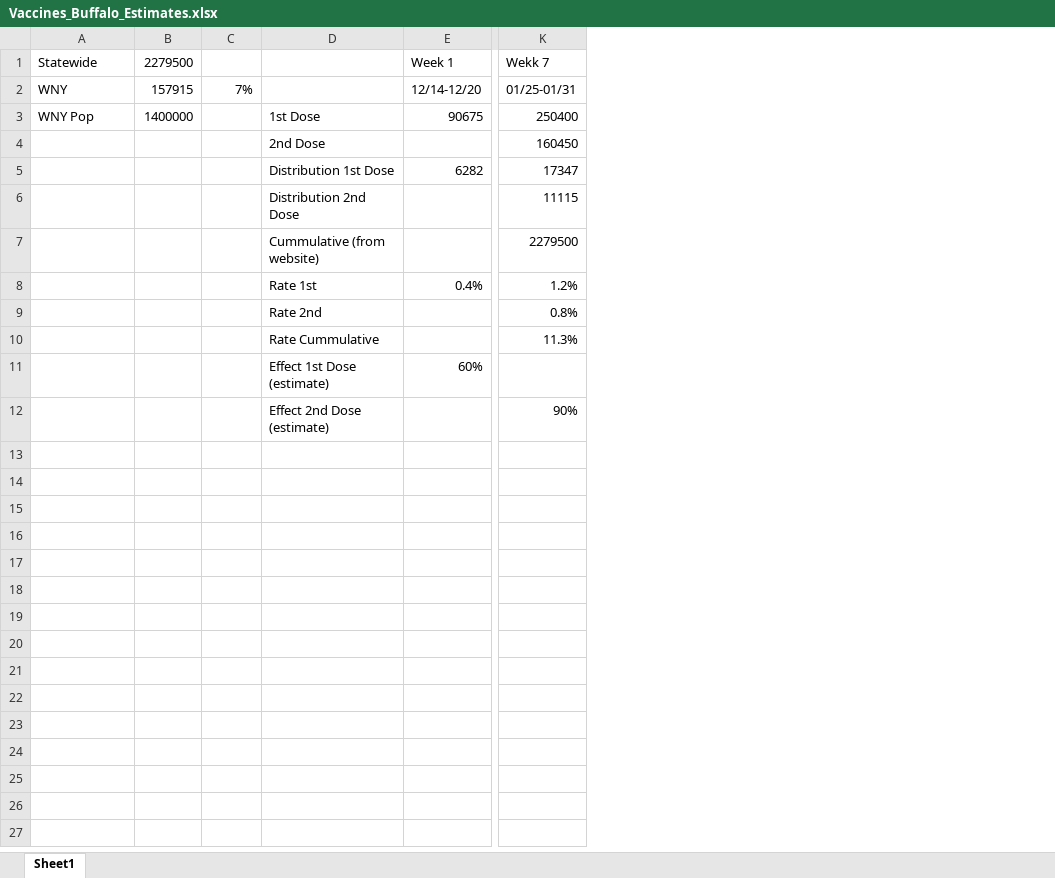
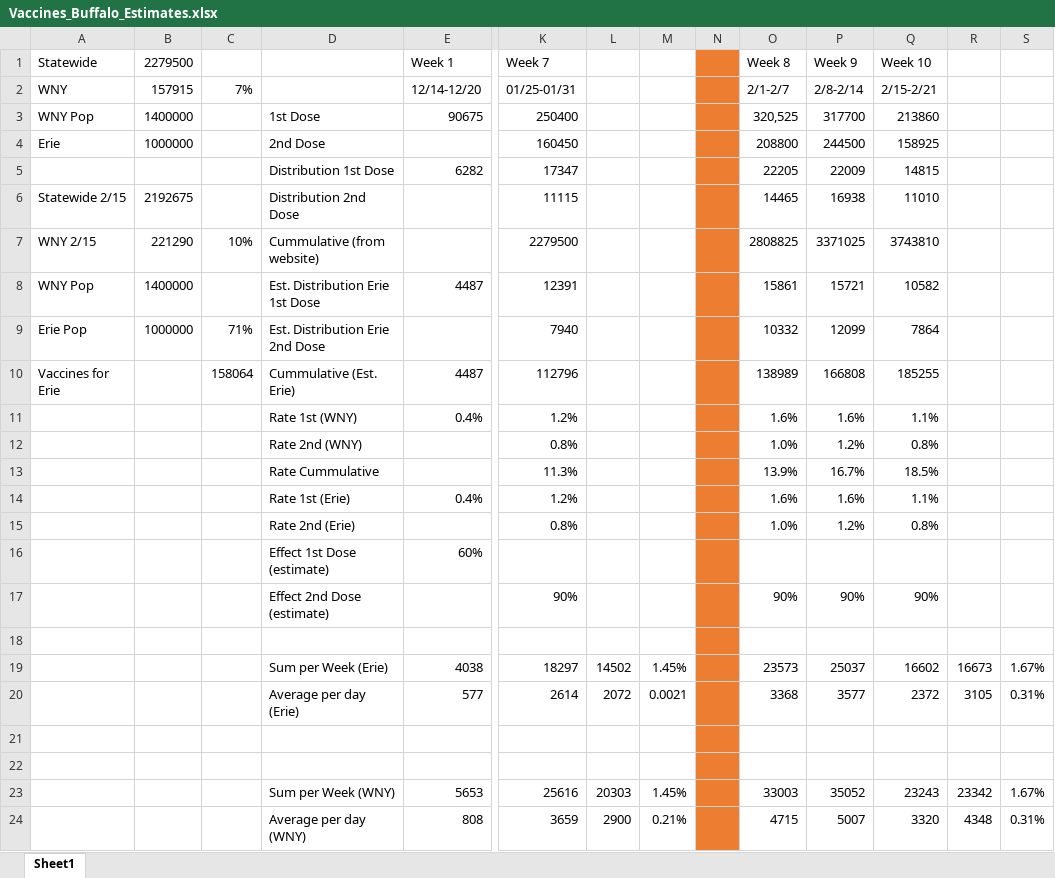
Before and after one commit to gabai/stream_KH, an Excel workbook: Vaccines_Buffalo_Estimates.xlsx, sheet Sheet1, drawn as a sheet; only a part is shown, gaps mark what is left out; values as stored, in another font and other column widths than the file's, no borders; addresses are those after the commit; rows hold the shown columns only; the diff names each change by its address in the sheet, - before the commit and + after, or states it on an @@ line.

Commit message:
Update Vaccines_Buffalo_Estimates.xlsx

```diff
--- a/Vaccines_Buffalo_Estimates.xlsx (sheet Sheet1)
+++ b/Vaccines_Buffalo_Estimates.xlsx (sheet Sheet1)
+column L, empty
+column M, empty
+column N, empty
+column O (Week 8), rows 2-7: 2/1-2/7 | 320,525 | 208800 | 22205 | 14465 | 2808825; rows 11-13: 1.6% | 1.0% | 13.9%; row 17: 90%
+column P (Week 9), rows 2-7: 2/8-2/14 | 317700 | 244500 | 22009 | 16938 | 3371025; rows 11-13: 1.6% | 1.2% | 16.7%; row 17: 90%
+column Q (Week 10), rows 2-7: 2/15-2/21 | 213860 | 158925 | 14815 | 11010 | 3743810; rows 11-13: 1.1% | 0.8% | 18.5%; row 17: 90%
+column R, empty
+column S, empty
-K1: Wekk 7
+K1: Week 7
-A4 (Statewide): (empty)
+A4 (Statewide): Erie
-B4 (2279500): (empty)
+B4 (2279500): 1000000
-A6 (Statewide): (empty)
+A6 (Statewide): Statewide 2/15
-B6 (2279500): (empty)
+B6 (2279500): 2192675
-A7 (Statewide): (empty)
+A7 (Statewide): WNY 2/15
-B7 (2279500): (empty)
+B7 (2279500): 221290
-C7: (empty)
+C7: 10%
+row 8: WNY Pop | 1400000 |  | Est. Distribution Erie 1st Dose | 4487 | 12391 |  |  |  | 15861 | 15721 | 10582
+row 9: Erie Pop | 1000000 | 71% | Est. Distribution Erie 2nd Dose |  | 7940 |  |  |  | 10332 | 12099 | 7864
+row 10: Vaccines for Erie |  | 158064 | Cummulative (Est. Erie) | 4487 | 112796 |  |  |  | 138989 | 166808 | 185255
-D11: Rate 1st
+D11: Rate 1st (WNY)
-D12: Rate 2nd
+D12: Rate 2nd (WNY)
+row 14:  |  |  | Rate 1st (Erie) | 0.4% | 1.2% |  |  |  | 1.6% | 1.6% | 1.1%
+row 15:  |  |  | Rate 2nd (Erie) |  | 0.8% |  |  |  | 1.0% | 1.2% | 0.8%
+row 18: (empty)
+row 19:  |  |  | Sum per Week (Erie) | 4038 | 18297 | 14502 | 1.45% |  | 23573 | 25037 | 16602 | 16673 | 1.67%
+row 20:  |  |  | Average per day (Erie) | 577 | 2614 | 2072 | 0.0021 |  | 3368 | 3577 | 2372 | 3105 | 0.31%
+row 21: (empty)
+row 22: (empty)
+row 23:  |  |  | Sum per Week (WNY) | 5653 | 25616 | 20303 | 1.45% |  | 33003 | 35052 | 23243 | 23342 | 1.67%
+row 24:  |  |  | Average per day (WNY) | 808 | 3659 | 2900 | 0.21% |  | 4715 | 5007 | 3320 | 4348 | 0.31%
```
